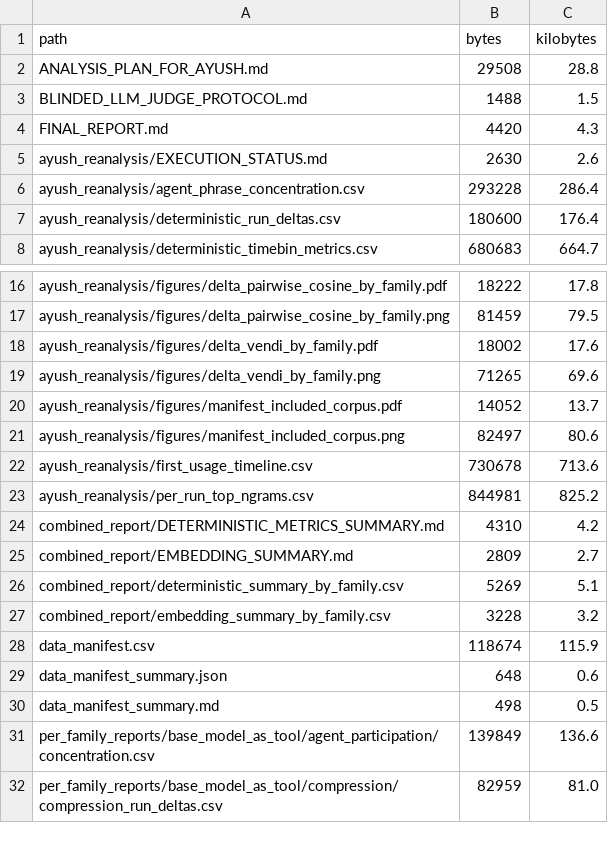
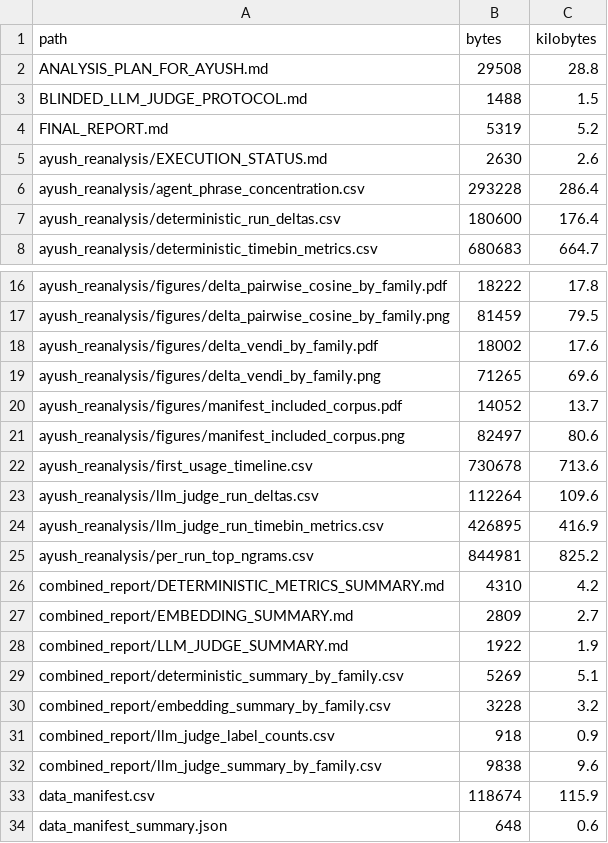
Before and after one commit to agokrani/moltbook, a CSV file: analysis/archive-2026-plus-canonical-gemini/ayush_reanalysis/artifact_inventory.csv, drawn as a sheet; only a part is shown, gaps mark what is left out; the shorter side is filled out with more unchanged rows.

Commit message:
analysis: add final blinded judge results

```diff
--- a/analysis/archive-2026-plus-canonical-gemini/ayush_reanalysis/artifact_inventory.csv
+++ b/analysis/archive-2026-plus-canonical-gemini/ayush_reanalysis/artifact_inventory.csv
@@ -3,3 +3,3 @@ ANALYSIS_PLAN_FOR_AYUSH.md,29508,28.8
 BLINDED_LLM_JUDGE_PROTOCOL.md,1488,1.5
-FINAL_REPORT.md,4420,4.3
+FINAL_REPORT.md,5319,5.2
 ayush_reanalysis/EXECUTION_STATUS.md,2630,2.6
@@ -22,2 +22,4 @@ ayush_reanalysis/figures/manifest_included_corpus.png,82497,80.6
 ayush_reanalysis/first_usage_timeline.csv,730678,713.6
+ayush_reanalysis/llm_judge_run_deltas.csv,112264,109.6
+ayush_reanalysis/llm_judge_run_timebin_metrics.csv,426895,416.9
 ayush_reanalysis/per_run_top_ngrams.csv,844981,825.2
@@ -25,4 +27,7 @@ combined_report/DETERMINISTIC_METRICS_SUMMARY.md,4310,4.2
 combined_report/EMBEDDING_SUMMARY.md,2809,2.7
+combined_report/LLM_JUDGE_SUMMARY.md,1922,1.9
 combined_report/deterministic_summary_by_family.csv,5269,5.1
 combined_report/embedding_summary_by_family.csv,3228,3.2
+combined_report/llm_judge_label_counts.csv,918,0.9
+combined_report/llm_judge_summary_by_family.csv,9838,9.6
 data_manifest.csv,118674,115.9
```
Also changed, not shown: 8 other files.
